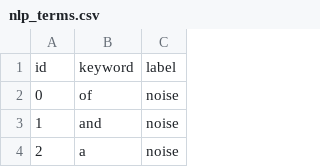
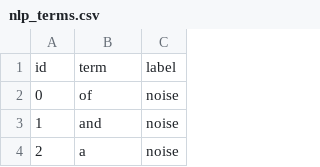
Before and after one commit to slr-prj/nlp-arazzi, a CSV file: nlp_terms.csv, drawn as a sheet; only a part is shown.

Commit message:
Updated CSV header to latest file format.

```diff
--- a/nlp_terms.csv
+++ b/nlp_terms.csv
@@ -1,2 +1,2 @@
-id	keyword	label
+id	term	label
 0	of	noise
```
